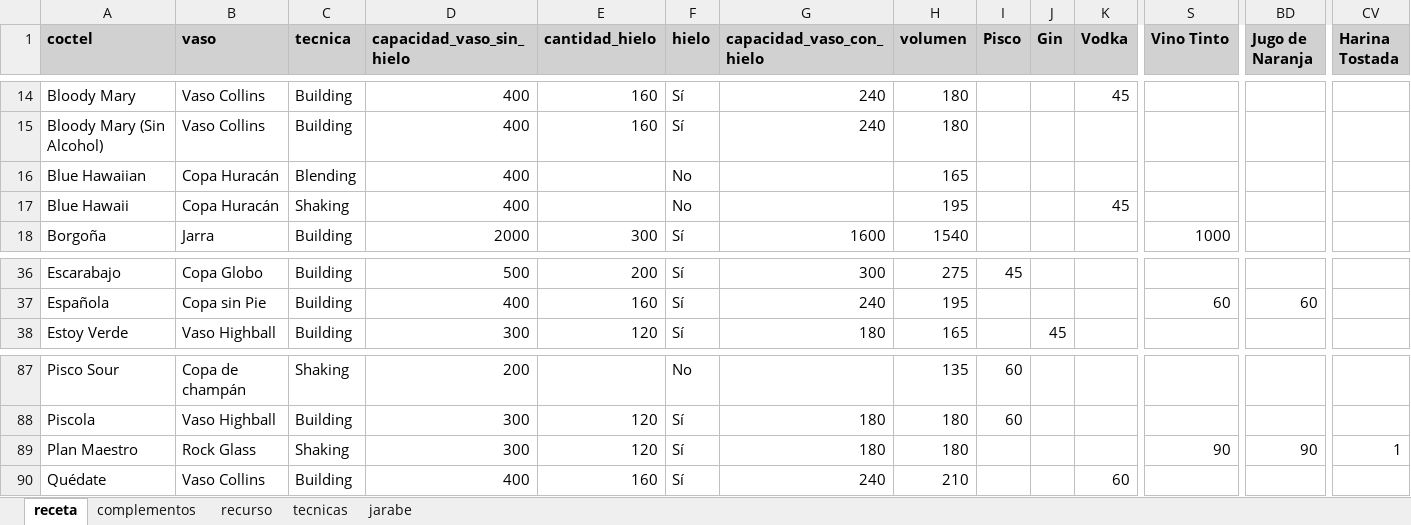
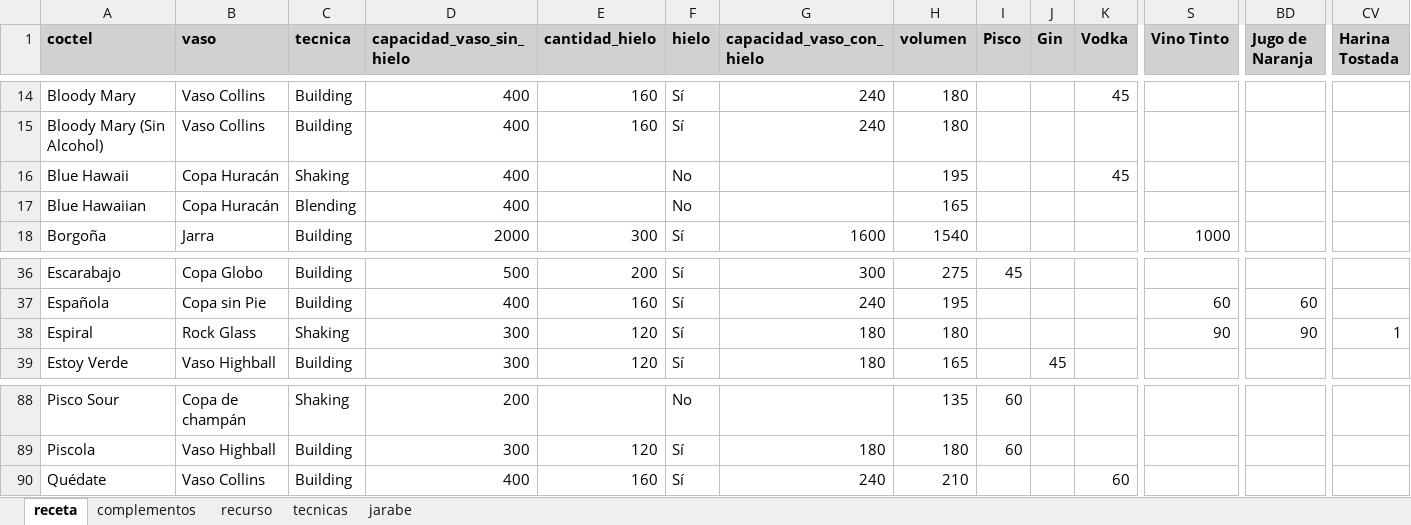
Before and after one commit to cargomir/clubdelicores, an Excel workbook: data/recetas.xlsx, sheet receta, drawn as a sheet; only a part is shown, gaps mark what is left out; values as stored, in another font and other column widths than the file's, no borders; conditional formats not drawn; removed rows and columns are numbered as before the commit, all else as after; rows hold the shown columns only; the diff names each change by its address in the sheet, - before the commit and + after, or states it on an @@ line.

Commit message:
Add files via upload

```diff
--- a/data/recetas.xlsx (sheet receta)
+++ b/data/recetas.xlsx (sheet receta)
@@ row 17 moved to row 16: Blue Hawaii @@
+row 38: Espiral | Rock Glass | Shaking | 300 | 120 | Sí | 180 | 180 |  |  |  | 90 | 90 | 1
-row 89: Plan Maestro | Rock Glass | Shaking | 300 | 120 | Sí | 180 | 180 |  |  |  | 90 | 90 | 1
```
Also changed, not shown: sheet recurso, sheet complementos, formulas that keep their value.
